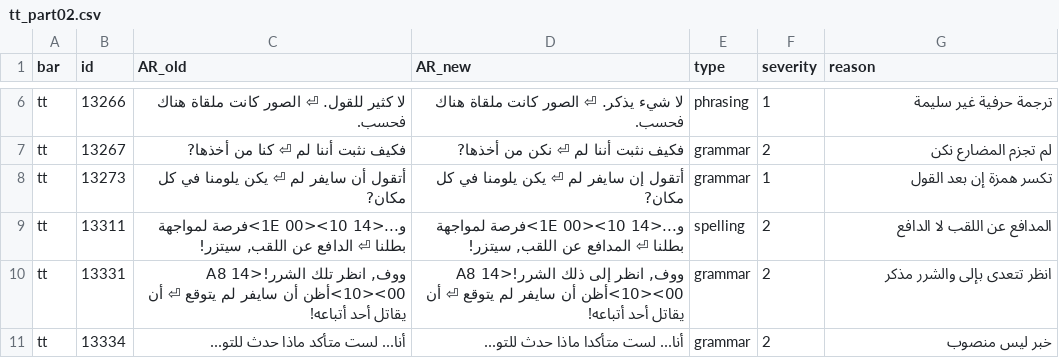
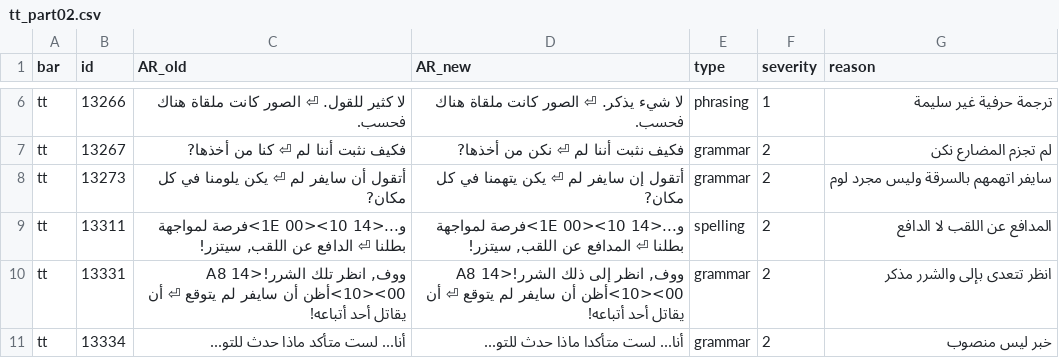
Before and after one commit to exelight7/KH2FM_AR, a CSV file: corrections/tt_part02.csv, drawn as a sheet; only a part is shown, gaps mark what is left out; the diff covers the shown part only.

```diff
--- a/corrections/tt_part02.csv
+++ b/corrections/tt_part02.csv
@@ -7,3 +7,3 @@ tt,13266,لا كثير للقول. ⏎ الصور كانت ملقاة هناك
 tt,13267,فكيف نثبت أننا لم ⏎ كنا من أخذها?,فكيف نثبت أننا لم ⏎ نكن من أخذها?,grammar,2,لم تجزم المضارع نكن
-tt,13273,أتقول أن سايفر لم ⏎ يكن يلومنا في كل مكان?,أتقول إن سايفر لم ⏎ يكن يلومنا في كل مكان?,grammar,1,تكسر همزة إن بعد القول
+tt,13273,أتقول أن سايفر لم ⏎ يكن يلومنا في كل مكان?,أتقول إن سايفر لم ⏎ يكن يتهمنا في كل مكان?,grammar,2,سايفر اتهمهم بالسرقة وليس مجرد لوم
 tt,13311,"و...<14 1E 00><10>فرصة لمواجهة بطلنا ⏎ الدافع عن اللقب, سيتزر!","و...<14 1E 00><10>فرصة لمواجهة بطلنا ⏎ المدافع عن اللقب, سيتزر!",spelling,2,المدافع عن اللقب لا الدافع
```
Also changed, not shown: 10 edited cells elsewhere in this file, corrections/glossary_decisions.csv, corrections/hb_part04.csv, 12 other files.
